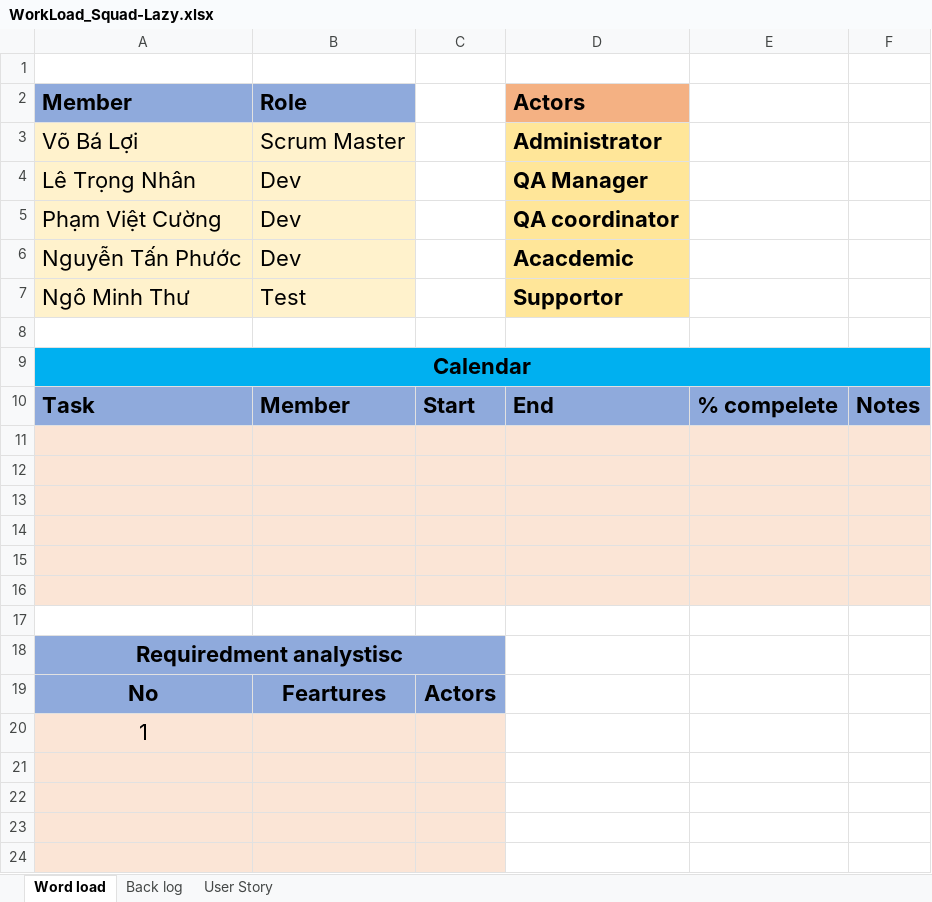
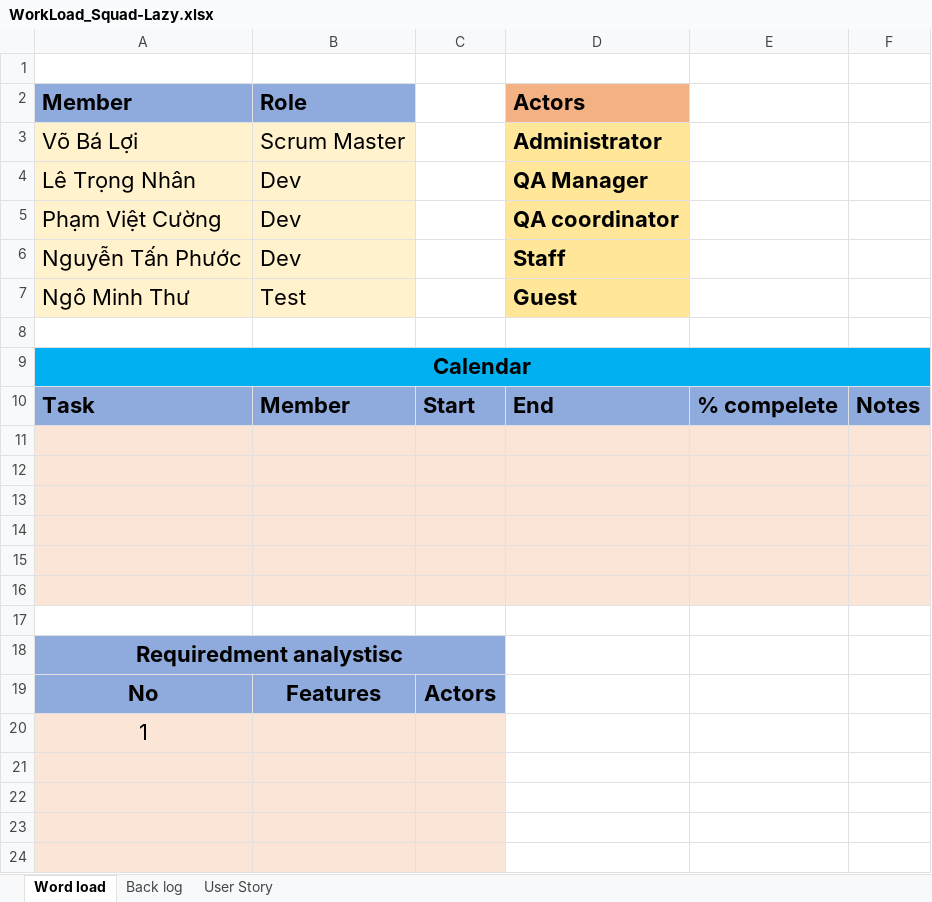
Before and after one commit to vobaloi/EWSD-Squad_Lazy, an Excel workbook: Document/WorkLoad_Squad-Lazy.xlsx, sheet Word load, drawn as a sheet; only a part is shown; values as stored, in another font and other column widths than the file's, no borders; the diff names each change by its address in the sheet, - before the commit and + after, or states it on an @@ line.

```diff
--- a/Document/WorkLoad_Squad-Lazy.xlsx (sheet Word load)
+++ b/Document/WorkLoad_Squad-Lazy.xlsx (sheet Word load)
-D6 (Actors): Acacdemic
+D6 (Actors): Staff
-D7 (Actors): Supportor
+D7 (Actors): Guest
-B19 (Role): Feartures
+B19 (Role): Features
```
Also changed, not shown: 33 other files.
